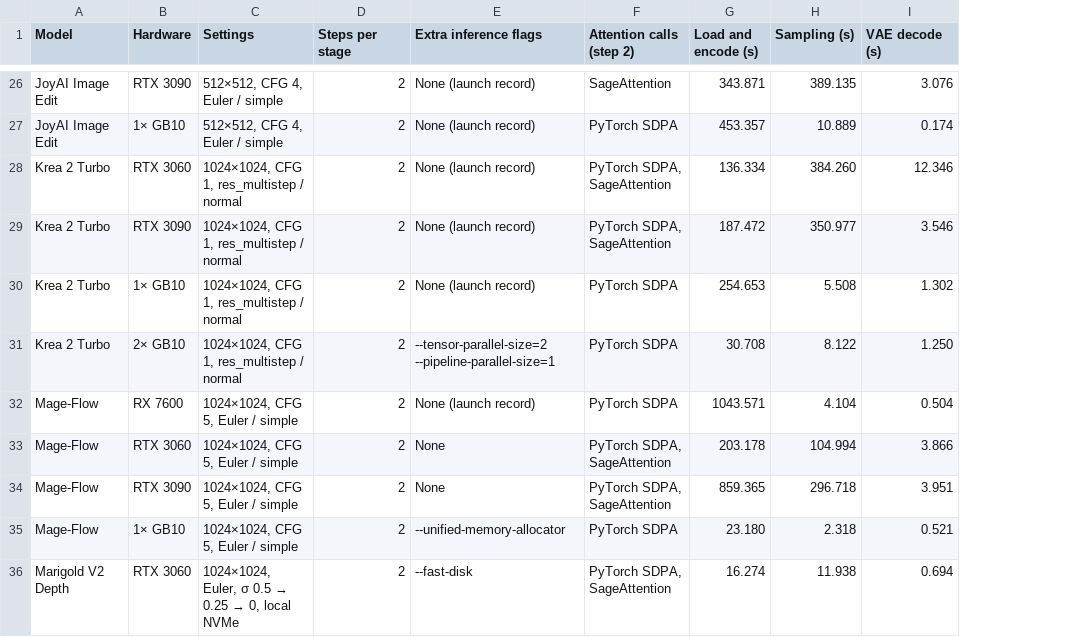
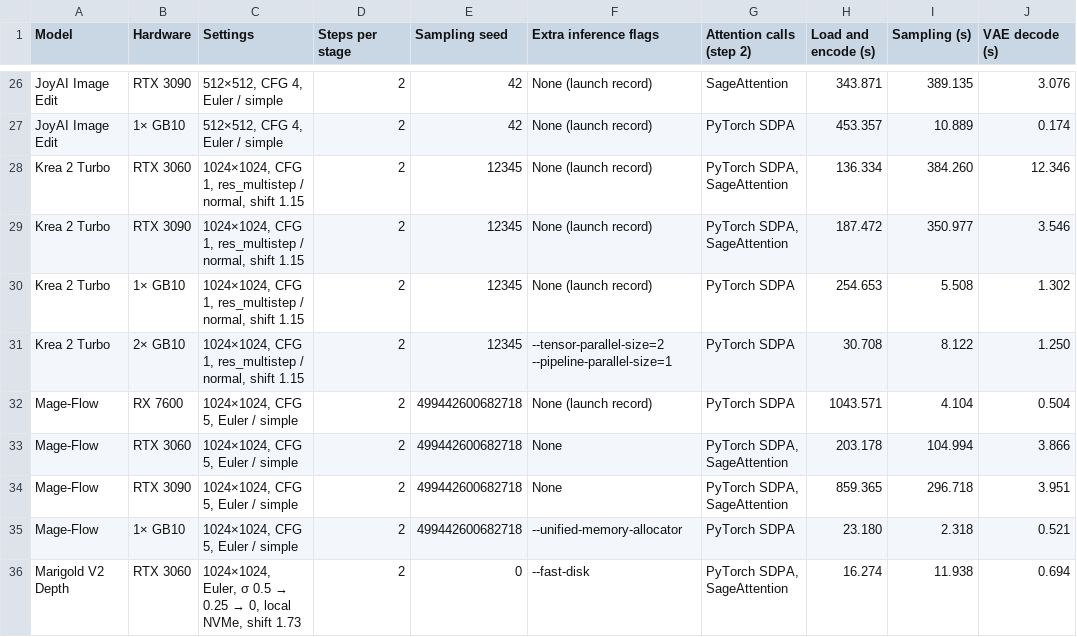
Before and after one commit to hiddenswitch/forks-pip-and-uv-installable-ComfyUI, a CSV file: docs/convrot-benchmark-timings.csv, drawn as a sheet; only a part is shown, gaps mark what is left out; the diff covers the shown part only; the diff names each change by its address in the sheet, - before the commit and + after, or states it on an @@ line.

```diff
--- a/docs/convrot-benchmark-timings.csv
+++ b/docs/convrot-benchmark-timings.csv
+column E (Sampling seed), rows 26-36: 42 | 42 | 12345 | 12345 | 12345 | 12345 | 499442600682718 | 499442600682718 | 499442600682718 | 499442600682718 | 0
-C28:C31 (Settings): …res_multistep / normal
+C28:C31 (Settings): …res_multistep / normal, shift 1.15
-C36 (Settings): …0, local NVMe
+C36 (Settings): …0, local NVMe, shift 1.73
```
Also changed, not shown: 36 edited cells elsewhere in this file, 3 other files.
